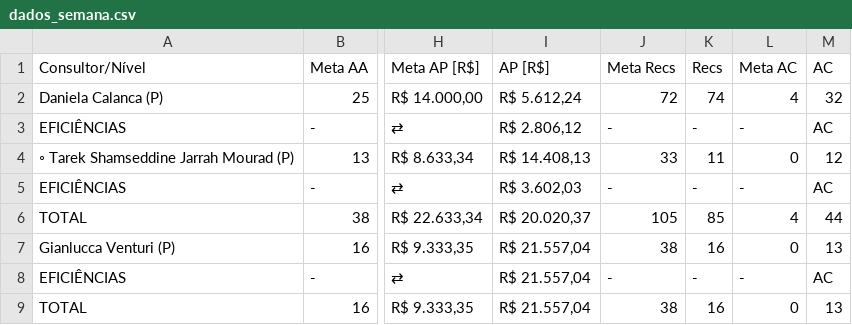
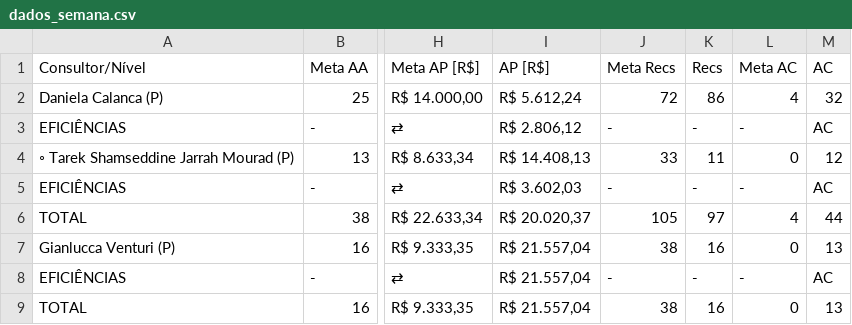
Before and after one commit to officew1goiania/gestaoavista2, a CSV file: dados_semana.csv, drawn as a sheet; only a part is shown, gaps mark what is left out; the diff names each change by its address in the sheet, - before the commit and + after, or states it on an @@ line.

```diff
--- a/dados_semana.csv
+++ b/dados_semana.csv
-K2 (Recs): 74
+K2 (Recs): 86
-K6 (Recs): 85
+K6 (Recs): 97
```
Also changed, not shown: dados_extraidos.csv, ranking_muapd.csv, 1 other file.
